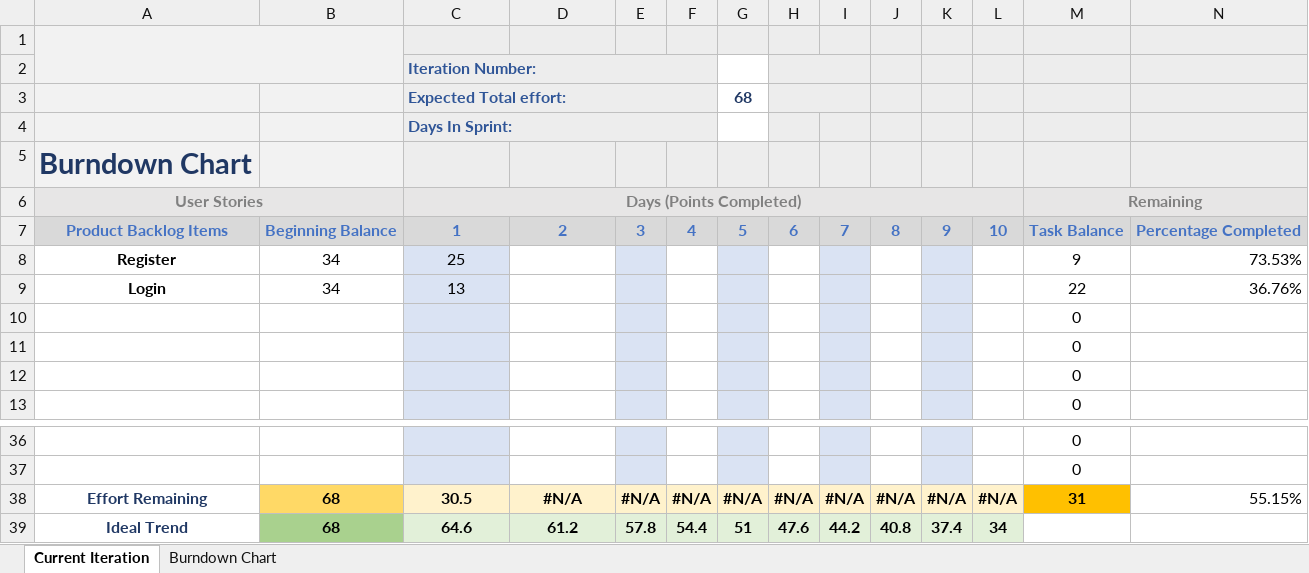
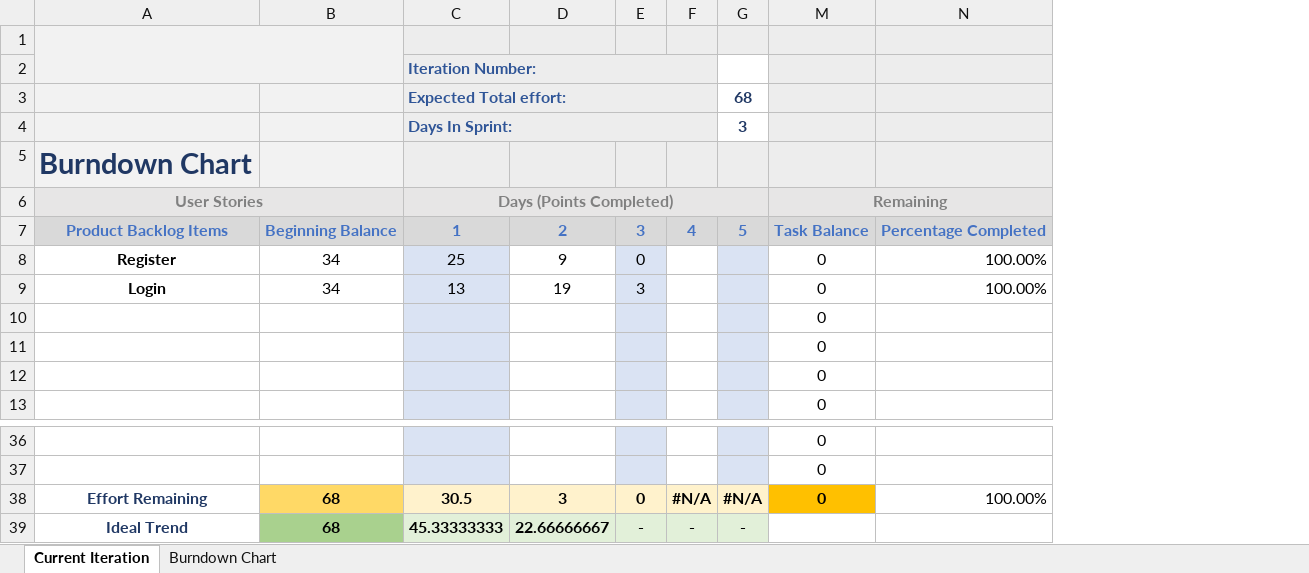
Before and after one commit to AlexanderReiter/Ferienspa-, an Excel workbook: Burndownchart_Mondpichl.xlsx, sheet Current Iteration, drawn as a sheet; only a part is shown, gaps mark what is left out; values as stored, in another font and other column widths than the file's, no borders; charts and pictures and conditional formats not drawn; removed rows and columns are numbered as before the commit, all else as after; the diff names each change by its address in the sheet, - before the commit and + after, or states it on an @@ line.

Commit message:
changes

```diff
--- a/Burndownchart_Mondpichl.xlsx (sheet Current Iteration)
+++ b/Burndownchart_Mondpichl.xlsx (sheet Current Iteration)
@@ column H hidden, row 7: 6; row 38: #N/A @@
@@ column I hidden, row 7: 7; row 38: #N/A @@
@@ column J hidden, row 7: 8; row 38: #N/A @@
@@ column K hidden, row 7: 9; row 38: #N/A @@
@@ column L hidden, row 7: 10; row 38: #N/A @@
-G4: (empty)
+G4: 3
-D8: (empty)
+D8: 9
-E8: (empty)
+E8: 0
-M8: 9
+M8: 0
-N8: 73.53%
+N8: 100.00%
-D9: (empty)
+D9: 19
-E9: (empty)
+E9: 3
-M9: 22
+M9: 0
-N9: 36.76%
+N9: 100.00%
-D38: #N/A
+D38: 3
-E38: #N/A
+E38: 0
-M38: 31
+M38: 0
-N38: 55.15%
+N38: 100.00%
-row 39: Ideal Trend | 68 | 64.6 | 61.2 | 57.8 | 54.4 | 51 | 47.6 | 44.2 | 40.8 | 37.4 | 34
+row 39: Ideal Trend | 68 | 45.33333333 | 22.66666667 | - | - | -
```
Also changed, not shown: hidden cells, charts or pictures.
